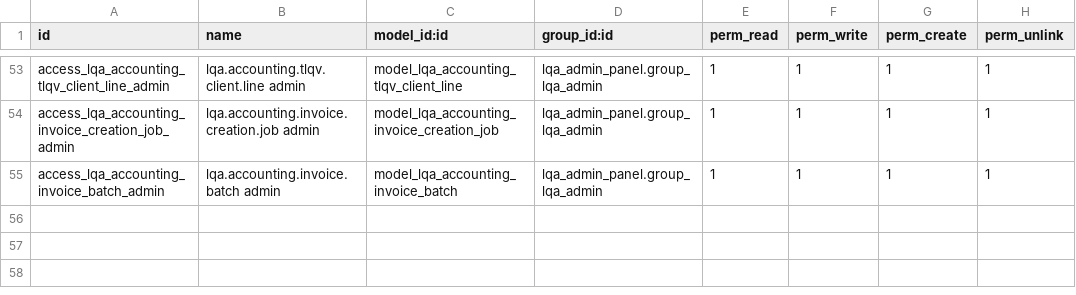
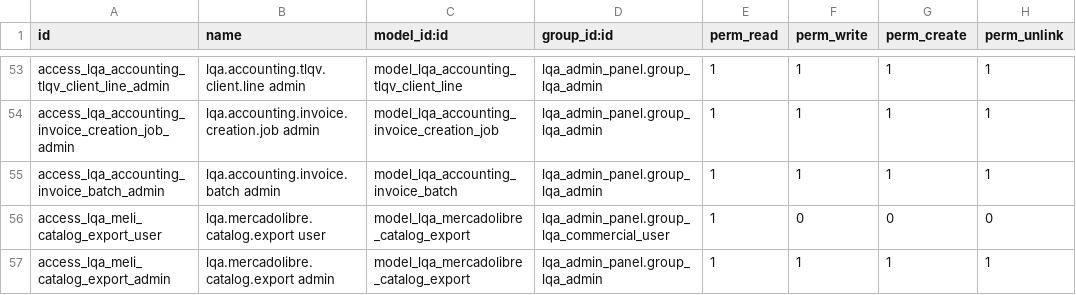
Before and after one commit to HUA-HUM/admin-panel, a CSV file: addons/lqa_admin_panel/security/ir.model.access.csv, drawn as a sheet; only a part is shown, gaps mark what is left out.

```diff
--- a/addons/lqa_admin_panel/security/ir.model.access.csv
+++ b/addons/lqa_admin_panel/security/ir.model.access.csv
@@ -55 +55,3 @@ access_lqa_accounting_invoice_creation_job_admin,lqa.accounting.invoice.creation
 access_lqa_accounting_invoice_batch_admin,lqa.accounting.invoice.batch admin,model_lqa_accounting_invoice_batch,lqa_admin_panel.group_lqa_admin,1,1,1,1
+access_lqa_meli_catalog_export_user,lqa.mercadolibre.catalog.export user,model_lqa_mercadolibre_catalog_export,lqa_admin_panel.group_lqa_commercial_user,1,0,0,0
+access_lqa_meli_catalog_export_admin,lqa.mercadolibre.catalog.export admin,model_lqa_mercadolibre_catalog_export,lqa_admin_panel.group_lqa_admin,1,1,1,1
```
Also changed, not shown: 8 other files.
